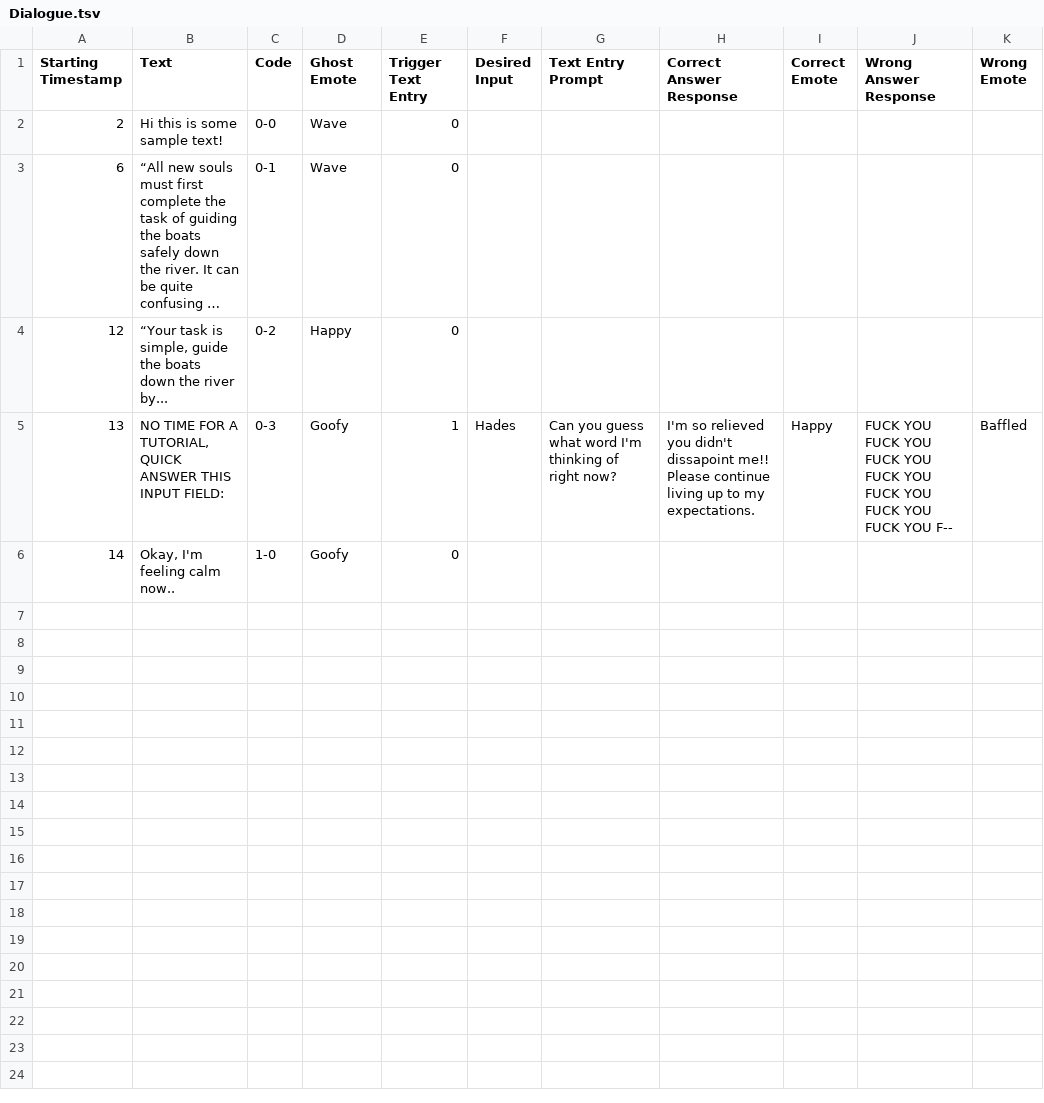
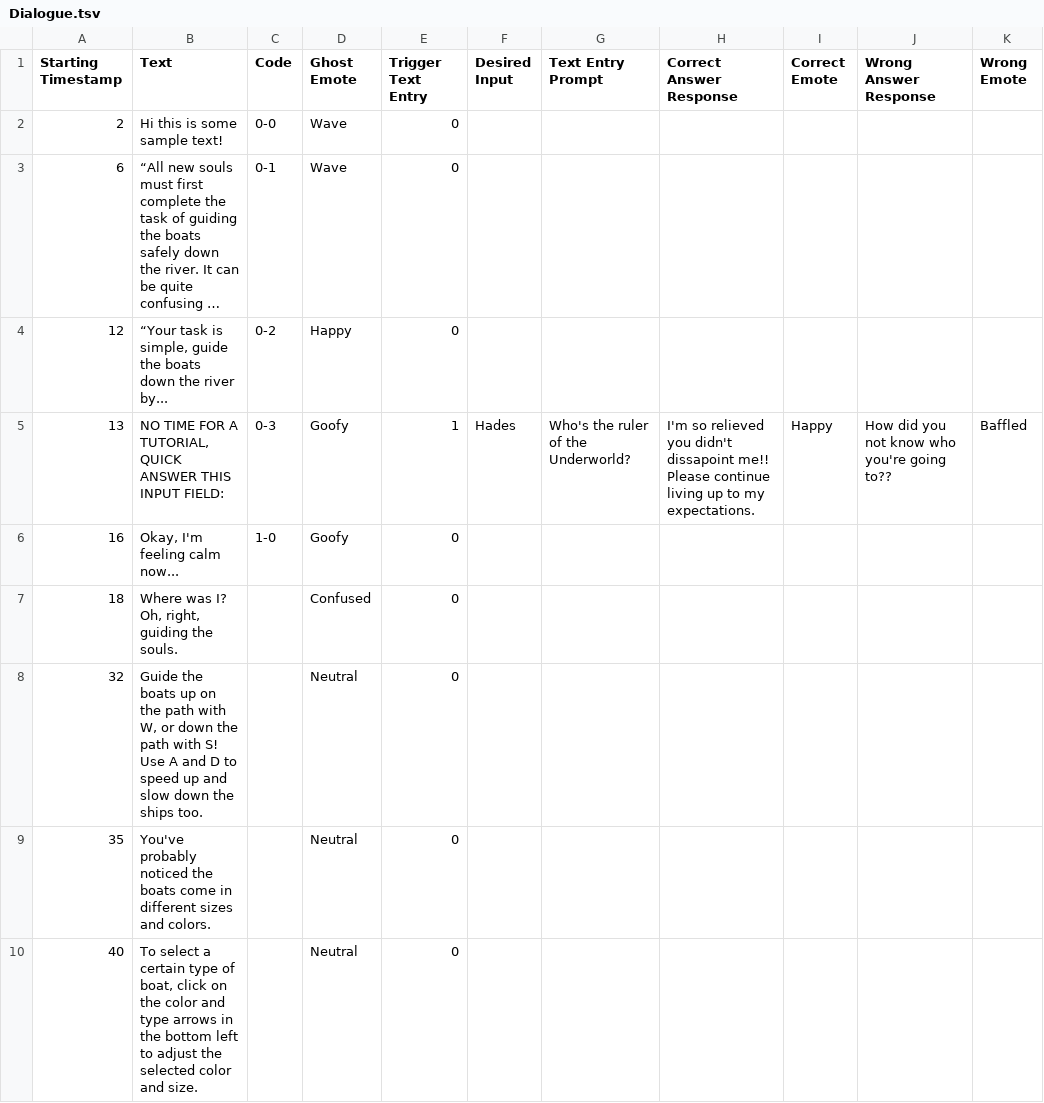
Before and after one commit to xmarshall39/EidoMyBeloved, a TSV file: Assets/StreamingAssets/Dialogue.tsv, drawn as a sheet; only a part is shown; long unchanged cells end in …; the diff covers the shown part only.

```diff
--- a/Assets/StreamingAssets/Dialogue.tsv
+++ b/Assets/StreamingAssets/Dialogue.tsv
@@ -4,3 +4,7 @@ Starting Timestamp	Text	Code	Ghost Emote	Trigger Text Entry	Desired Input	Text E
 12	“Your task is simple, guide the boats down the river by...	0-2	Happy	0						
-13	NO TIME FOR A TUTORIAL, QUICK ANSWER THIS INPUT FIELD:	0-3	Goofy	1	Hades	Can you guess what word I'm thinking of right now?	I'm so relieved you didn't dissapoint me!! Please continue living up to my expectations.	Happy	FUCK YOU FUCK YOU FUCK YOU FUCK YOU FUCK YOU FUCK YOU FUCK YOU F--	Baffled
-14	Okay, I'm feeling calm now..	1-0	Goofy	0						
+13	NO TIME FOR A TUTORIAL, QUICK ANSWER THIS INPUT FIELD:	0-3	Goofy	1	Hades	Who's the ruler of the Underworld?	I'm so relieved you didn't dissapoint me!! Please continue living up to my expectations.	Happy	How did you not know who you're going to??	Baffled
+16	Okay, I'm feeling calm now...	1-0	Goofy	0						
+18	Where was I? Oh, right, guiding the souls.		Confused	0						
+32	Guide the boats up on the path with W, or down the path with S! Use A and D to speed up and slow down the ships too.		Neutral	0						
+35	You've probably noticed the boats come in different sizes and colors.		Neutral	0						
+40	To select a certain type of boat, click on the color and type arrows in the bottom left to adjust the selected color and size.		Neutral	0						
```
Also changed, not shown: 15 added rows elsewhere in this file, 18 other files.
